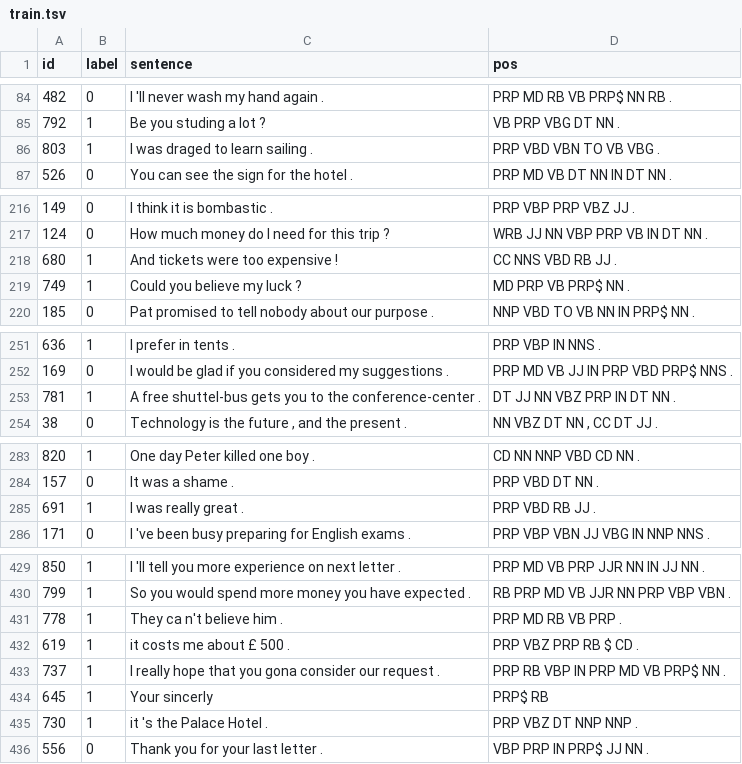
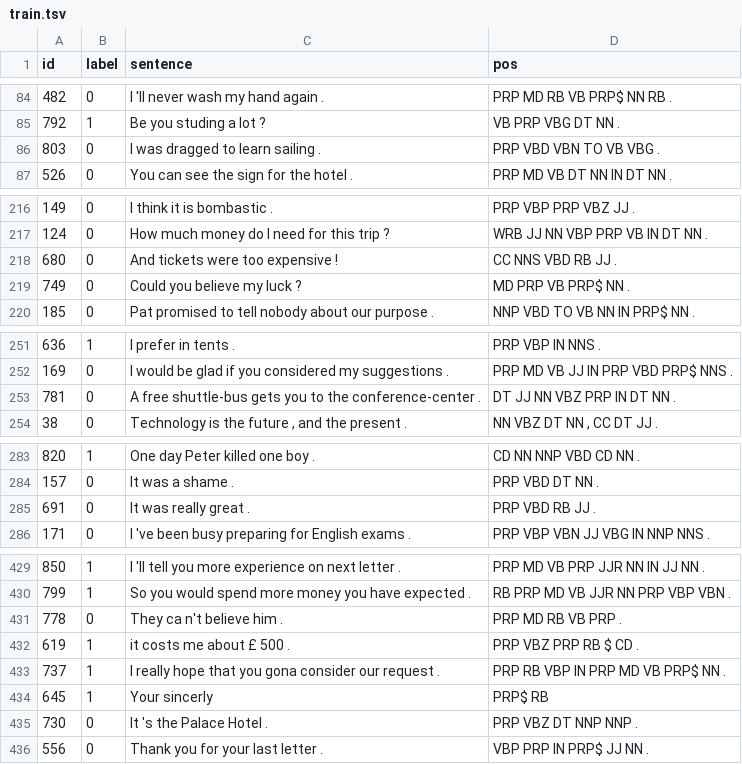
Before and after one commit to Charan1192/assignment2-starter, a TSV file: data/train.tsv, drawn as a sheet; only a part is shown, gaps mark what is left out; the diff covers the shown part only.

```diff
--- a/data/train.tsv
+++ b/data/train.tsv
@@ -85,3 +85,3 @@ id	label	sentence	pos
 792	1	Be you studing a lot ?	VB PRP VBG DT NN .
-803	1	I was draged to learn sailing .	PRP VBD VBN TO VB VBG .
+803	0	I was dragged to learn sailing .	PRP VBD VBN TO VB VBG .
 526	0	You can see the sign for the hotel .	PRP MD VB DT NN IN DT NN .
@@ -217,4 +217,4 @@ id	label	sentence	pos
 124	0	How much money do I need for this trip ?	WRB JJ NN VBP PRP VB IN DT NN .
-680	1	And tickets were too expensive !	CC NNS VBD RB JJ .
-749	1	Could you believe my luck ?	MD PRP VB PRP$ NN .
+680	0	And tickets were too expensive !	CC NNS VBD RB JJ .
+749	0	Could you believe my luck ?	MD PRP VB PRP$ NN .
 185	0	Pat promised to tell nobody about our purpose .	NNP VBD TO VB NN IN PRP$ NN .
@@ -252,3 +252,3 @@ id	label	sentence	pos
 169	0	I would be glad if you considered my suggestions .	PRP MD VB JJ IN PRP VBD PRP$ NNS .
-781	1	A free shuttel-bus gets you to the conference-center .	DT JJ NN VBZ PRP IN DT NN .
+781	0	A free shuttle-bus gets you to the conference-center .	DT JJ NN VBZ PRP IN DT NN .
 38	0	Technology is the future , and the present .	NN VBZ DT NN , CC DT JJ .
@@ -284,3 +284,3 @@ id	label	sentence	pos
 157	0	It was a shame .	PRP VBD DT NN .
-691	1	I was really great .	PRP VBD RB JJ .
+691	0	It was really great .	PRP VBD RB JJ .
 171	0	I 've been busy preparing for English exams .	PRP VBP VBN JJ VBG IN NNP NNS .
@@ -430,3 +430,3 @@ id	label	sentence	pos
 799	1	So you would spend more money you have expected .	RB PRP MD VB JJR NN PRP VBP VBN .
-778	1	They ca n't believe him .	PRP MD RB VB PRP .
+778	0	They ca n't believe him .	PRP MD RB VB PRP .
 619	1	it costs me about £ 500 .	PRP VBZ PRP RB $ CD .
@@ -434,3 +434,3 @@ id	label	sentence	pos
 645	1	Your sincerly	PRP$ RB
-730	1	it 's the Palace Hotel .	PRP VBZ DT NNP NNP .
+730	0	It 's the Palace Hotel .	PRP VBZ DT NNP NNP .
 556	0	Thank you for your last letter .	VBP PRP IN PRP$ JJ NN .
```
Also changed, not shown: 43 edited cells elsewhere in this file.
